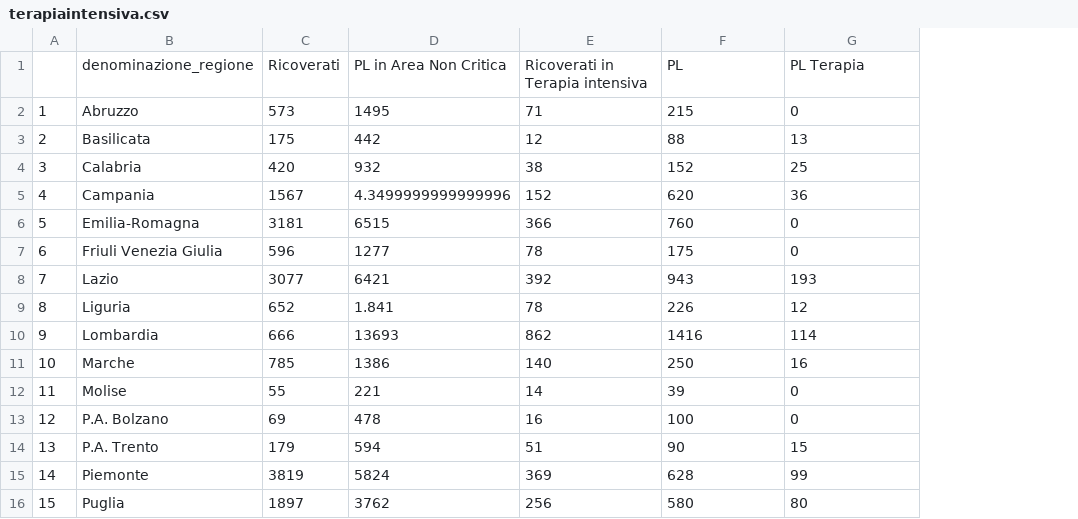
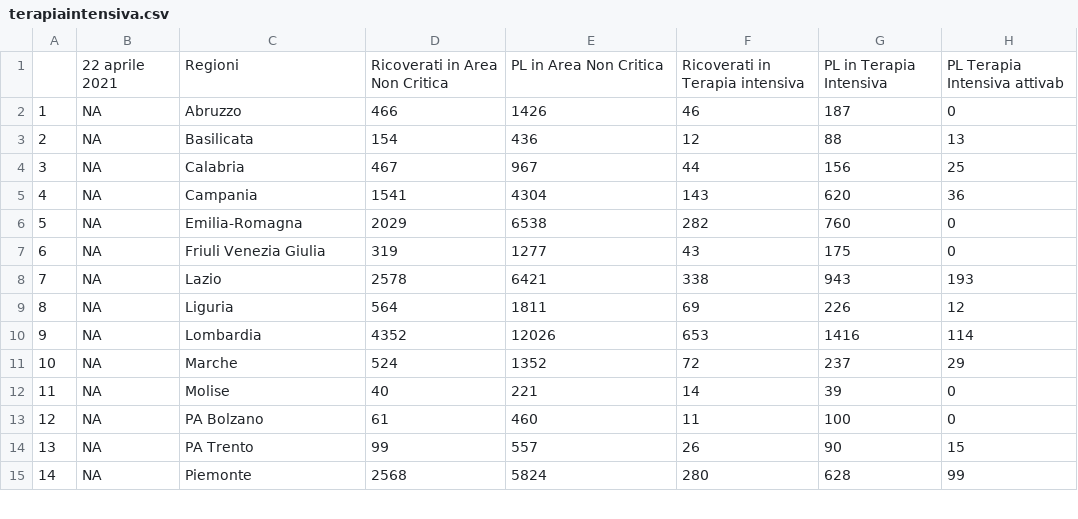
Before and after one commit to maurizioTEST/Corso-Statistica-con-R, a CSV file: terapiaintensiva.csv, drawn as a sheet; only a part is shown; removed rows and columns are numbered as before the commit, all else as after; the diff covers the shown part only; the diff names each change by its address in the sheet, - before the commit and + after, or states it on an @@ line.

Commit message:
Add files via upload

```diff
--- a/terapiaintensiva.csv
+++ b/terapiaintensiva.csv
+column B, rows 2-10: all NA; rows 12-15: all NA
-column C, rows 2-10: 573 | 175 | 420 | 1567 | 3181 | 596 | 3077 | 652 | 666; rows 12-15: 55 | 69 | 179 | 3819
+column D, rows 2-10: 466 | 154 | 467 | 1541 | 2029 | 319 | 2578 | 564 | 4352; rows 12-15: 40 | 61 | 99 | 2568
-row 1:  | denominazione_regione | Ricoverati | PL in Area Non Critica | Ricoverati in Terapia intensiva | PL | PL Terapia
+row 1:  | 22 aprile 2021 | Regioni | Ricoverati in Area Non Critica | PL in Area Non Critica | Ricoverati in Terapia intensiva | PL in Terapia Intensiva | PL Terapia Intensiva attivab
-E2: 1495
+E2: 1426
-F2: 71
+F2: 46
-G2: 215
+G2: 187
-E3: 442
+E3: 436
-E4: 932
+E4: 967
-F4: 38
+F4: 44
-G4: 152
+G4: 156
-E5: 4.3499999999999996
+E5: 4304
-F5: 152
+F5: 143
-E6: 6515
+E6: 6538
-F6: 366
+F6: 282
-F7: 78
+F7: 43
-F8: 392
+F8: 338
-E9: 1.841
+E9: 1811
-F9: 78
+F9: 69
-E10: 13693
+E10: 12026
-F10: 862
+F10: 653
-row 11: 10 | Marche | 785 | 1386 | 140 | 250 | 16
+row 11: 10 | NA | Marche | 524 | 1352 | 72 | 237 | 29
-C13: P.A. Bolzano
+C13: PA Bolzano
-E13: 478
+E13: 460
-F13: 16
+F13: 11
-C14: P.A. Trento
+C14: PA Trento
-E14: 594
+E14: 557
-F14: 51
+F14: 26
-F15: 369
+F15: 280
-row 16: 15 | Puglia | 1897 | 3762 | 256 | 580 | 80
```
Also changed, not shown: 2 added rows, 3 removed rows and 14 edited cells elsewhere in this file.
